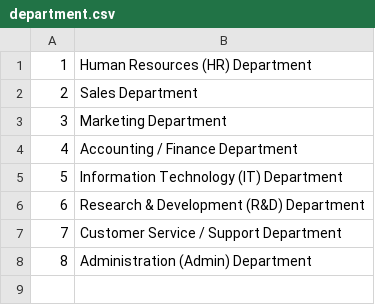
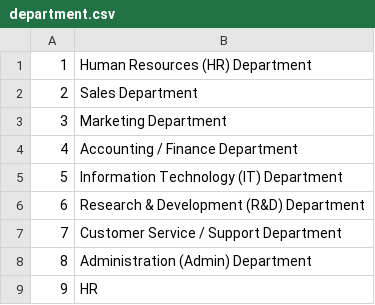
Before and after one commit to Zaaheen/-N-C1225L1-codegymthuanmt1707, a CSV file: src/HumanResources/data/department.csv, drawn as a sheet; the diff names each change by its address in the sheet, - before the commit and + after, or states it on an @@ line.

```diff
--- a/src/HumanResources/data/department.csv
+++ b/src/HumanResources/data/department.csv
+row 9: 9 | HR
```
Also changed, not shown: 23 other files.
